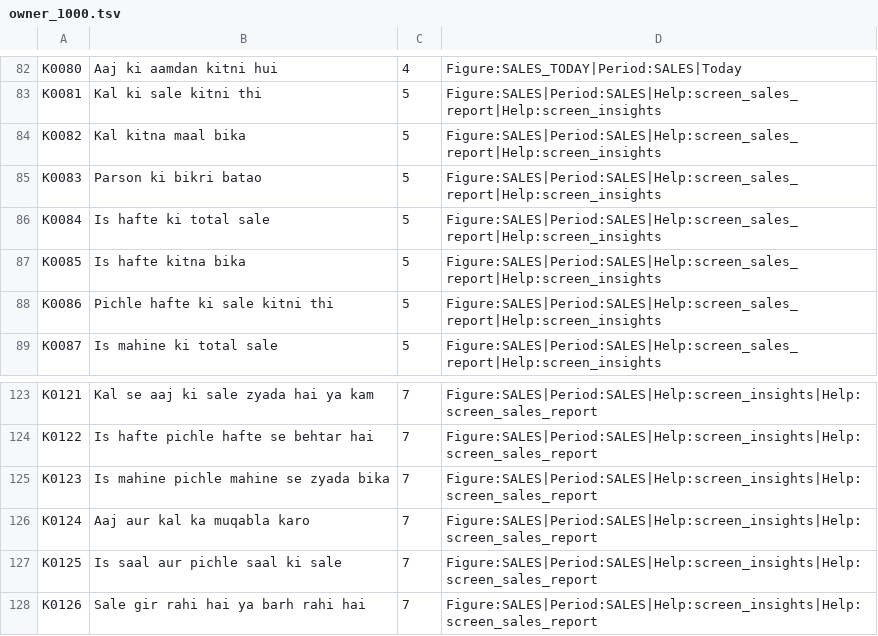
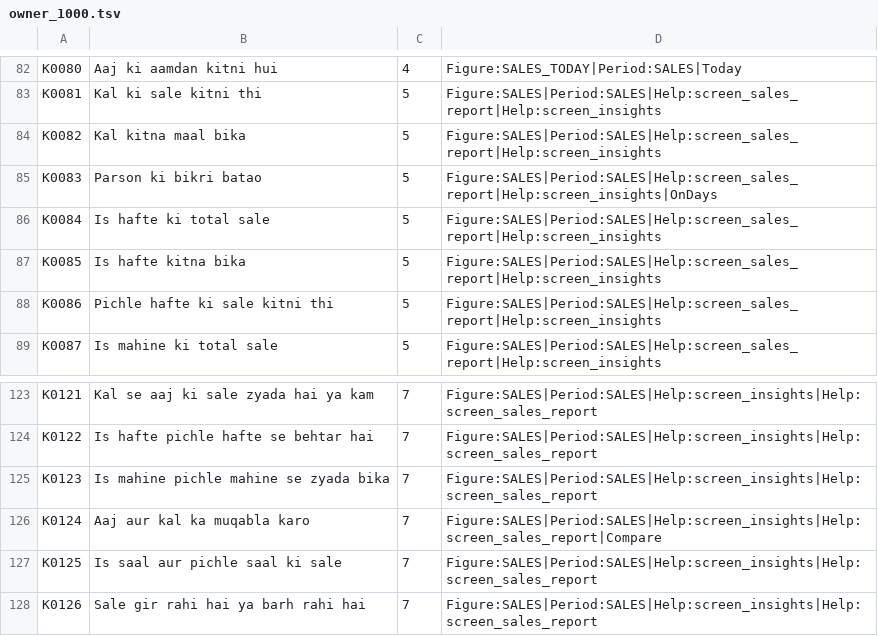
Before and after one commit to aliehtisham052-dotcom/RoshanKhata, a TSV file: shared/src/jvmSharedTest/resources/hudhud/owner_1000.tsv, drawn as a sheet; only a part is shown, gaps mark what is left out.

```diff
--- a/shared/src/jvmSharedTest/resources/hudhud/owner_1000.tsv
+++ b/shared/src/jvmSharedTest/resources/hudhud/owner_1000.tsv
@@ -84,3 +84,3 @@ K0081	Kal ki sale kitni thi	5	Figure:SALES|Period:SALES|Help:screen_sales_report
 K0082	Kal kitna maal bika	5	Figure:SALES|Period:SALES|Help:screen_sales_report|Help:screen_insights
-K0083	Parson ki bikri batao	5	Figure:SALES|Period:SALES|Help:screen_sales_report|Help:screen_insights
+K0083	Parson ki bikri batao	5	Figure:SALES|Period:SALES|Help:screen_sales_report|Help:screen_insights|OnDays
 K0084	Is hafte ki total sale	5	Figure:SALES|Period:SALES|Help:screen_sales_report|Help:screen_insights
@@ -125,3 +125,3 @@ K0122	Is hafte pichle hafte se behtar hai	7	Figure:SALES|Period:SALES|Help:scree
 K0123	Is mahine pichle mahine se zyada bika	7	Figure:SALES|Period:SALES|Help:screen_insights|Help:screen_sales_report
-K0124	Aaj aur kal ka muqabla karo	7	Figure:SALES|Period:SALES|Help:screen_insights|Help:screen_sales_report
+K0124	Aaj aur kal ka muqabla karo	7	Figure:SALES|Period:SALES|Help:screen_insights|Help:screen_sales_report|Compare
 K0125	Is saal aur pichle saal ki sale	7	Figure:SALES|Period:SALES|Help:screen_insights|Help:screen_sales_report
```
Also changed, not shown: shared/src/jvmSharedTest/resources/hudhud/owner_set.tsv, shared/src/jvmSharedTest/resources/hudhud/review_d.tsv, 20 other files.
